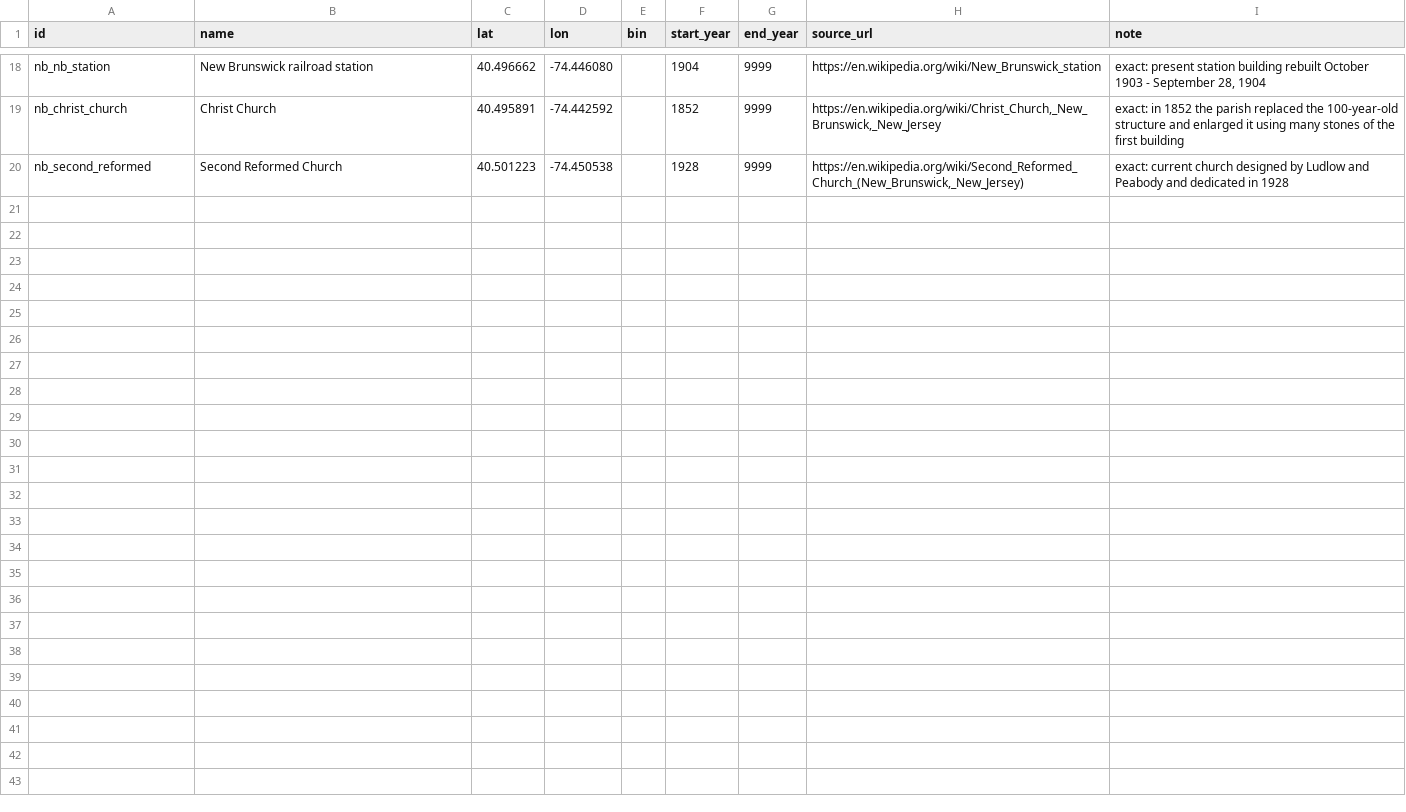
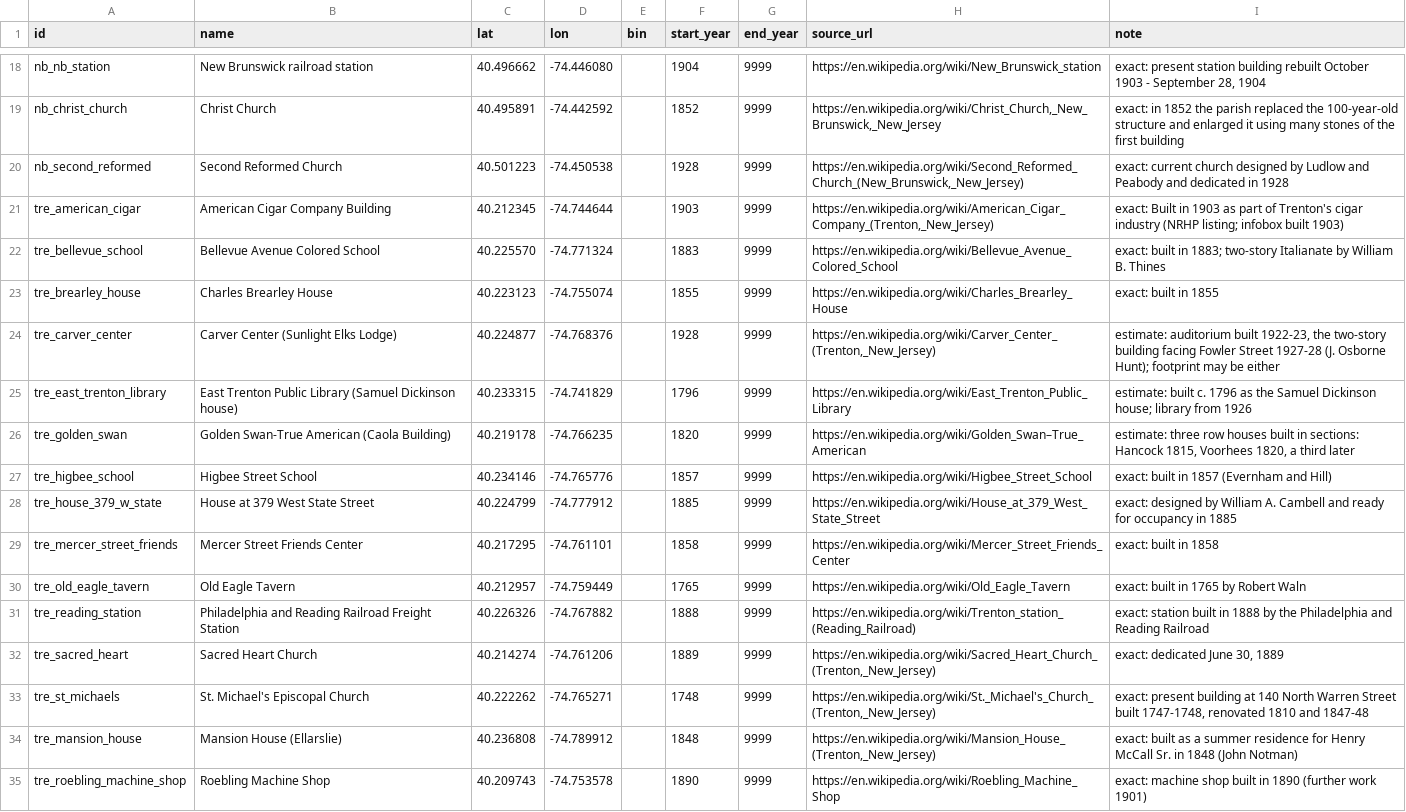
Before and after one commit to tjaffee99/nyc, a CSV file: data/tables/known_building_dates.trenton_nb.csv, drawn as a sheet; only a part is shown, gaps mark what is left out.

```diff
--- a/data/tables/known_building_dates.trenton_nb.csv
+++ b/data/tables/known_building_dates.trenton_nb.csv
@@ -20 +20,16 @@ nb_christ_church,Christ Church,40.495891,-74.442592,,1852,9999,"https://en.wikip
 nb_second_reformed,Second Reformed Church,40.501223,-74.450538,,1928,9999,"https://en.wikipedia.org/wiki/Second_Reformed_Church_(New_Brunswick,_New_Jersey)",exact: current church designed by Ludlow and Peabody and dedicated in 1928
+tre_american_cigar,American Cigar Company Building,40.212345,-74.744644,,1903,9999,"https://en.wikipedia.org/wiki/American_Cigar_Company_(Trenton,_New_Jersey)",exact: Built in 1903 as part of Trenton's cigar industry (NRHP listing; infobox built 1903)
+tre_bellevue_school,Bellevue Avenue Colored School,40.225570,-74.771324,,1883,9999,https://en.wikipedia.org/wiki/Bellevue_Avenue_Colored_School,exact: built in 1883; two-story Italianate by William B. Thines
+tre_brearley_house,Charles Brearley House,40.223123,-74.755074,,1855,9999,https://en.wikipedia.org/wiki/Charles_Brearley_House,exact: built in 1855
+tre_carver_center,Carver Center (Sunlight Elks Lodge),40.224877,-74.768376,,1928,9999,"https://en.wikipedia.org/wiki/Carver_Center_(Trenton,_New_Jersey)","estimate: auditorium built 1922-23, the two-story building facing Fowler Street 1927-28 (J. Osborne Hunt); footprint may be either"
+tre_east_trenton_library,East Trenton Public Library (Samuel Dickinson house),40.233315,-74.741829,,1796,9999,https://en.wikipedia.org/wiki/East_Trenton_Public_Library,estimate: built c. 1796 as the Samuel Dickinson house; library from 1926
+tre_golden_swan,Golden Swan-True American (Caola Building),40.219178,-74.766235,,1820,9999,https://en.wikipedia.org/wiki/Golden_Swan–True_American,"estimate: three row houses built in sections: Hancock 1815, Voorhees 1820, a third later"
+tre_higbee_school,Higbee Street School,40.234146,-74.765776,,1857,9999,https://en.wikipedia.org/wiki/Higbee_Street_School,exact: built in 1857 (Evernham and Hill)
+tre_house_379_w_state,House at 379 West State Street,40.224799,-74.777912,,1885,9999,https://en.wikipedia.org/wiki/House_at_379_West_State_Street,exact: designed by William A. Cambell and ready for occupancy in 1885
+tre_mercer_street_friends,Mercer Street Friends Center,40.217295,-74.761101,,1858,9999,https://en.wikipedia.org/wiki/Mercer_Street_Friends_Center,exact: built in 1858
+tre_old_eagle_tavern,Old Eagle Tavern,40.212957,-74.759449,,1765,9999,https://en.wikipedia.org/wiki/Old_Eagle_Tavern,exact: built in 1765 by Robert Waln
+tre_reading_station,Philadelphia and Reading Railroad Freight Station,40.226326,-74.767882,,1888,9999,https://en.wikipedia.org/wiki/Trenton_station_(Reading_Railroad),exact: station built in 1888 by the Philadelphia and Reading Railroad
+tre_sacred_heart,Sacred Heart Church,40.214274,-74.761206,,1889,9999,"https://en.wikipedia.org/wiki/Sacred_Heart_Church_(Trenton,_New_Jersey)","exact: dedicated June 30, 1889"
+tre_st_michaels,St. Michael's Episcopal Church,40.222262,-74.765271,,1748,9999,"https://en.wikipedia.org/wiki/St._Michael's_Church_(Trenton,_New_Jersey)","exact: present building at 140 North Warren Street built 1747-1748, renovated 1810 and 1847-48"
+tre_mansion_house,Mansion House (Ellarslie),40.236808,-74.789912,,1848,9999,"https://en.wikipedia.org/wiki/Mansion_House_(Trenton,_New_Jersey)",exact: built as a summer residence for Henry McCall Sr. in 1848 (John Notman)
+tre_roebling_machine_shop,Roebling Machine Shop,40.209743,-74.753578,,1890,9999,https://en.wikipedia.org/wiki/Roebling_Machine_Shop,exact: machine shop built in 1890 (further work 1901)
```
Also changed, not shown: 23 other files.
